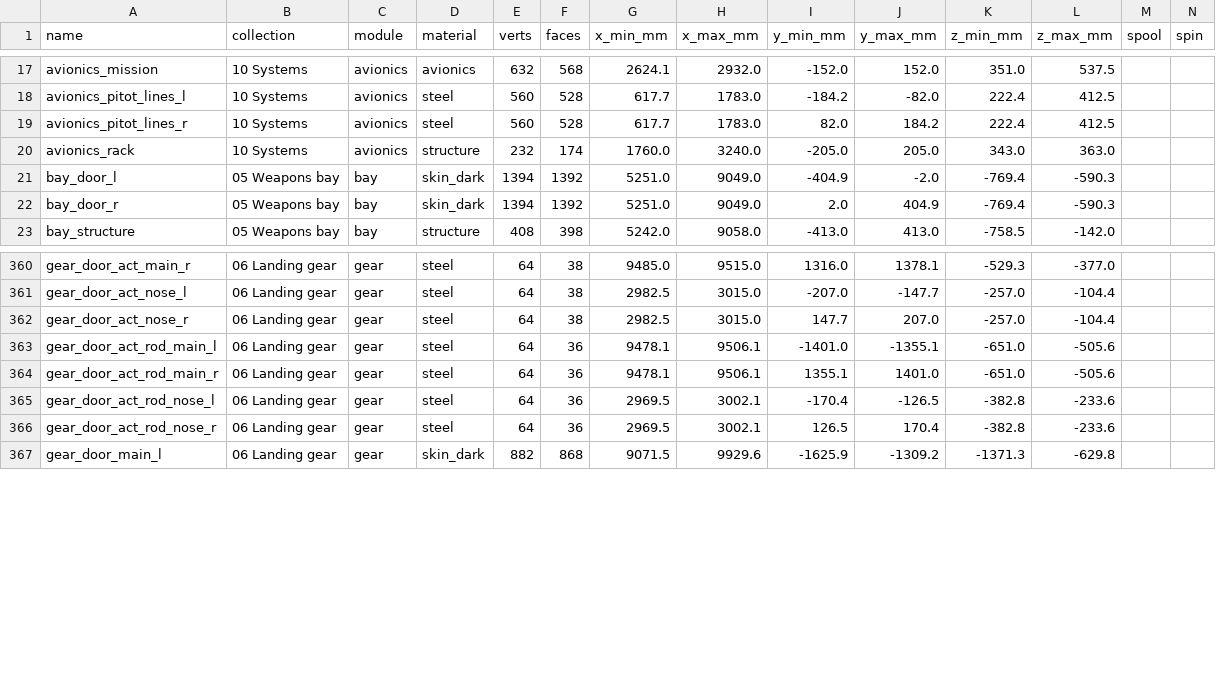
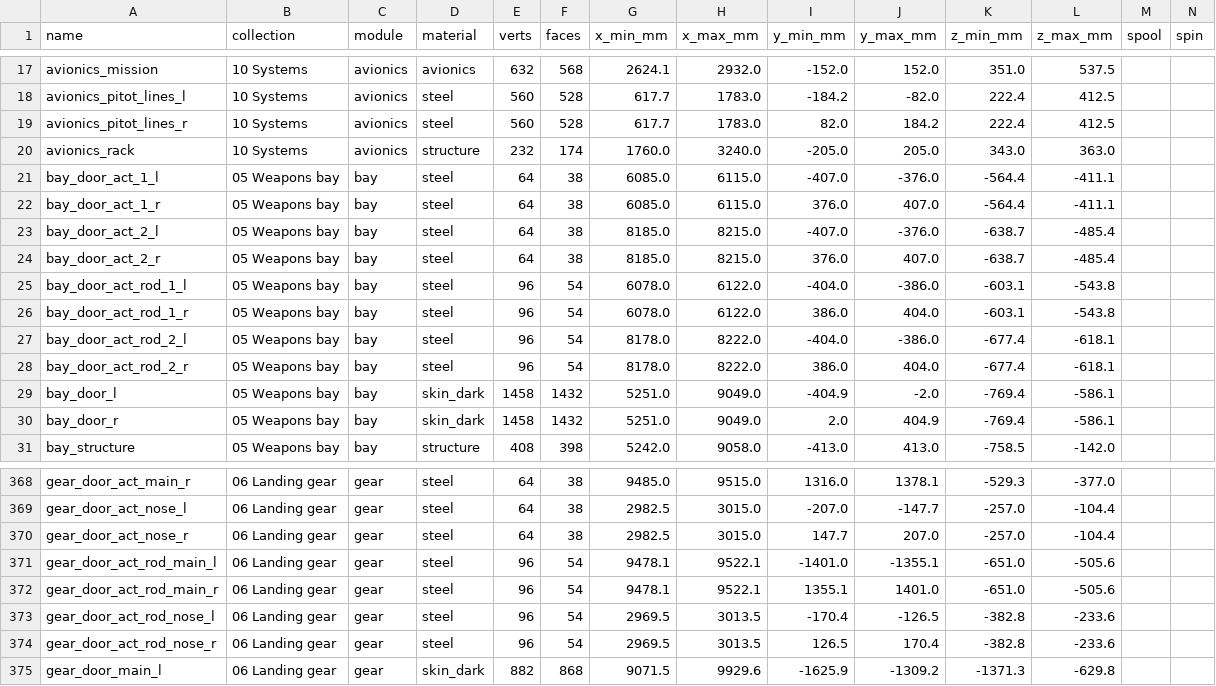
Before and after one commit to krabduke/nyx-jet, a CSV file: build/parts.csv, drawn as a sheet; only a part is shown, gaps mark what is left out.

Commit message:
Drive the weapons-bay doors, and fix the bay close-up
- Each bay door had nothing to open it. It now has two actuators from
  the bay's side wall, under the missiles, to horns at its hinge edge. The
  bay close-up turns each one's body and runs its rod out to follow its
  horn as it opens the doors.
- Every door actuator's rod end is a clevis, a cheek either side of the
  horn's eye. With one cheek, the eye's pin stood open at its far end.
- The bay close-up had been rendering black: its camera is under the
  aircraft, below the ground plane, so it photographed the floor's
  underside. The ground is hidden for that shot, and the camera looks up
  the middle of the bay.

```diff
--- a/build/parts.csv
+++ b/build/parts.csv
@@ -20,4 +20,12 @@ avionics_pitot_lines_r,10 Systems,avionics,steel,560,528,617.7,1783.0,82.0,184.2
 avionics_rack,10 Systems,avionics,structure,232,174,1760.0,3240.0,-205.0,205.0,343.0,363.0,,
-bay_door_l,05 Weapons bay,bay,skin_dark,1394,1392,5251.0,9049.0,-404.9,-2.0,-769.4,-590.3,,
-bay_door_r,05 Weapons bay,bay,skin_dark,1394,1392,5251.0,9049.0,2.0,404.9,-769.4,-590.3,,
+bay_door_act_1_l,05 Weapons bay,bay,steel,64,38,6085.0,6115.0,-407.0,-376.0,-564.4,-411.1,,
+bay_door_act_1_r,05 Weapons bay,bay,steel,64,38,6085.0,6115.0,376.0,407.0,-564.4,-411.1,,
+bay_door_act_2_l,05 Weapons bay,bay,steel,64,38,8185.0,8215.0,-407.0,-376.0,-638.7,-485.4,,
+bay_door_act_2_r,05 Weapons bay,bay,steel,64,38,8185.0,8215.0,376.0,407.0,-638.7,-485.4,,
+bay_door_act_rod_1_l,05 Weapons bay,bay,steel,96,54,6078.0,6122.0,-404.0,-386.0,-603.1,-543.8,,
+bay_door_act_rod_1_r,05 Weapons bay,bay,steel,96,54,6078.0,6122.0,386.0,404.0,-603.1,-543.8,,
+bay_door_act_rod_2_l,05 Weapons bay,bay,steel,96,54,8178.0,8222.0,-404.0,-386.0,-677.4,-618.1,,
+bay_door_act_rod_2_r,05 Weapons bay,bay,steel,96,54,8178.0,8222.0,386.0,404.0,-677.4,-618.1,,
+bay_door_l,05 Weapons bay,bay,skin_dark,1458,1432,5251.0,9049.0,-404.9,-2.0,-769.4,-586.1,,
+bay_door_r,05 Weapons bay,bay,skin_dark,1458,1432,5251.0,9049.0,2.0,404.9,-769.4,-586.1,,
 bay_structure,05 Weapons bay,bay,structure,408,398,5242.0,9058.0,-413.0,413.0,-758.5,-142.0,,
@@ -362,6 +370,6 @@ gear_door_act_nose_l,06 Landing gear,gear,steel,64,38,2982.5,3015.0,-207.0,-147.
 gear_door_act_nose_r,06 Landing gear,gear,steel,64,38,2982.5,3015.0,147.7,207.0,-257.0,-104.4,,
-gear_door_act_rod_main_l,06 Landing gear,gear,steel,64,36,9478.1,9506.1,-1401.0,-1355.1,-651.0,-505.6,,
-gear_door_act_rod_main_r,06 Landing gear,gear,steel,64,36,9478.1,9506.1,1355.1,1401.0,-651.0,-505.6,,
-gear_door_act_rod_nose_l,06 Landing gear,gear,steel,64,36,2969.5,3002.1,-170.4,-126.5,-382.8,-233.6,,
-gear_door_act_rod_nose_r,06 Landing gear,gear,steel,64,36,2969.5,3002.1,126.5,170.4,-382.8,-233.6,,
+gear_door_act_rod_main_l,06 Landing gear,gear,steel,96,54,9478.1,9522.1,-1401.0,-1355.1,-651.0,-505.6,,
+gear_door_act_rod_main_r,06 Landing gear,gear,steel,96,54,9478.1,9522.1,1355.1,1401.0,-651.0,-505.6,,
+gear_door_act_rod_nose_l,06 Landing gear,gear,steel,96,54,2969.5,3013.5,-170.4,-126.5,-382.8,-233.6,,
+gear_door_act_rod_nose_r,06 Landing gear,gear,steel,96,54,2969.5,3013.5,126.5,170.4,-382.8,-233.6,,
 gear_door_main_l,06 Landing gear,gear,skin_dark,882,868,9071.5,9929.6,-1625.9,-1309.2,-1371.3,-629.8,,
```
Also changed, not shown: 9 other files.
